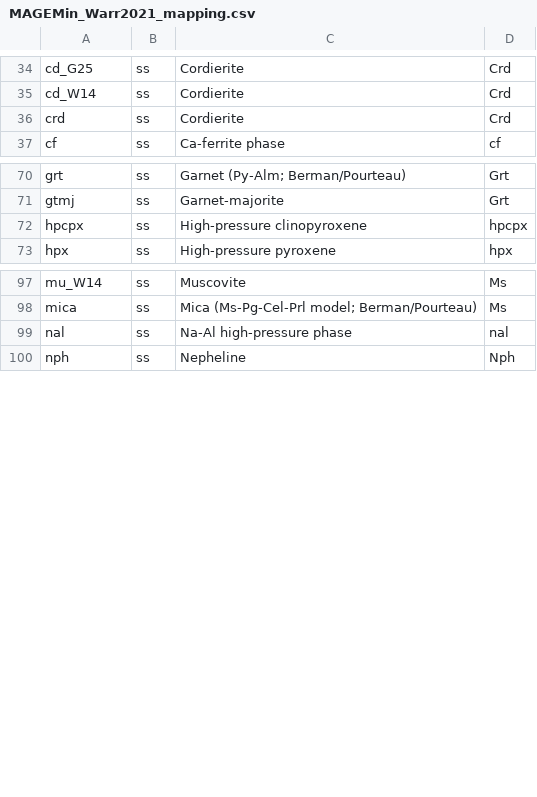
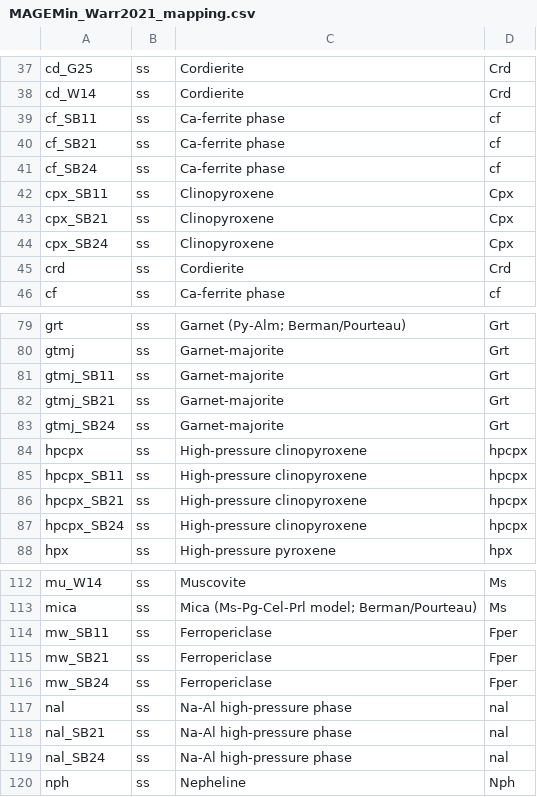
Before and after one commit to ComputationalThermodynamics/MAGEMin_C.jl, a CSV file: julia/MAGEMin_Warr2021_mapping.csv, drawn as a sheet; only a part is shown, gaps mark what is left out; the diff covers the shown part only; the diff names each change by its address in the sheet, - before the commit and + after, or states it on an @@ line.

Commit message:
MAGEMin_C v2.3.7 (#174)
- Updated DEW19 to DEW24 (species affected: CO2, CaCl2, CaSO4, S5O6-2 -> S3O6-2)
- Added option to exclude DEW species
- Julia wrapper overhaul to facilitate App integration
- Differentiated between different iron atom labels. Low/high spin Fe was not distinct within the mixing model definition, which lead to heavy disagreement between MAGEMin and Hefesto/BunMan result (Courtesy Nickolas Moccetti Bardi)

```diff
--- a/julia/MAGEMin_Warr2021_mapping.csv
+++ b/julia/MAGEMin_Warr2021_mapping.csv
+row 39: cf_SB11 | ss | Ca-ferrite phase | cf
+row 40: cf_SB21 | ss | Ca-ferrite phase | cf
+row 41: cf_SB24 | ss | Ca-ferrite phase | cf
+row 42: cpx_SB11 | ss | Clinopyroxene | Cpx
+row 43: cpx_SB21 | ss | Clinopyroxene | Cpx
+row 44: cpx_SB24 | ss | Clinopyroxene | Cpx
+row 81: gtmj_SB11 | ss | Garnet-majorite | Grt
+row 82: gtmj_SB21 | ss | Garnet-majorite | Grt
+row 83: gtmj_SB24 | ss | Garnet-majorite | Grt
+row 85: hpcpx_SB11 | ss | High-pressure clinopyroxene | hpcpx
+row 86: hpcpx_SB21 | ss | High-pressure clinopyroxene | hpcpx
+row 87: hpcpx_SB24 | ss | High-pressure clinopyroxene | hpcpx
+row 114: mw_SB11 | ss | Ferropericlase | Fper
+row 115: mw_SB21 | ss | Ferropericlase | Fper
+row 116: mw_SB24 | ss | Ferropericlase | Fper
+row 118: nal_SB21 | ss | Na-Al high-pressure phase | nal
+row 119: nal_SB24 | ss | Na-Al high-pressure phase | nal
```
Also changed, not shown: 30 added rows and 1 edited cell elsewhere in this file, 48 other files.
